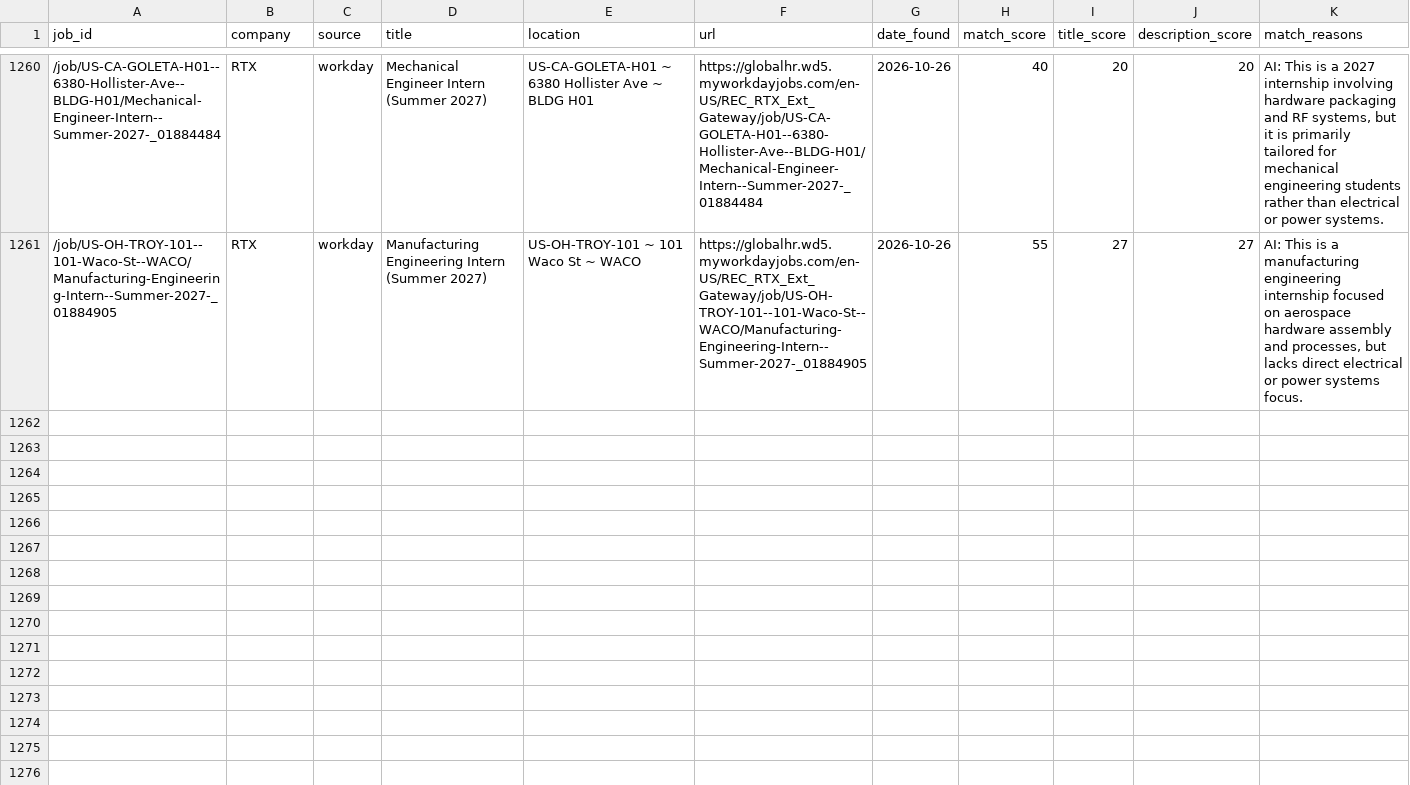
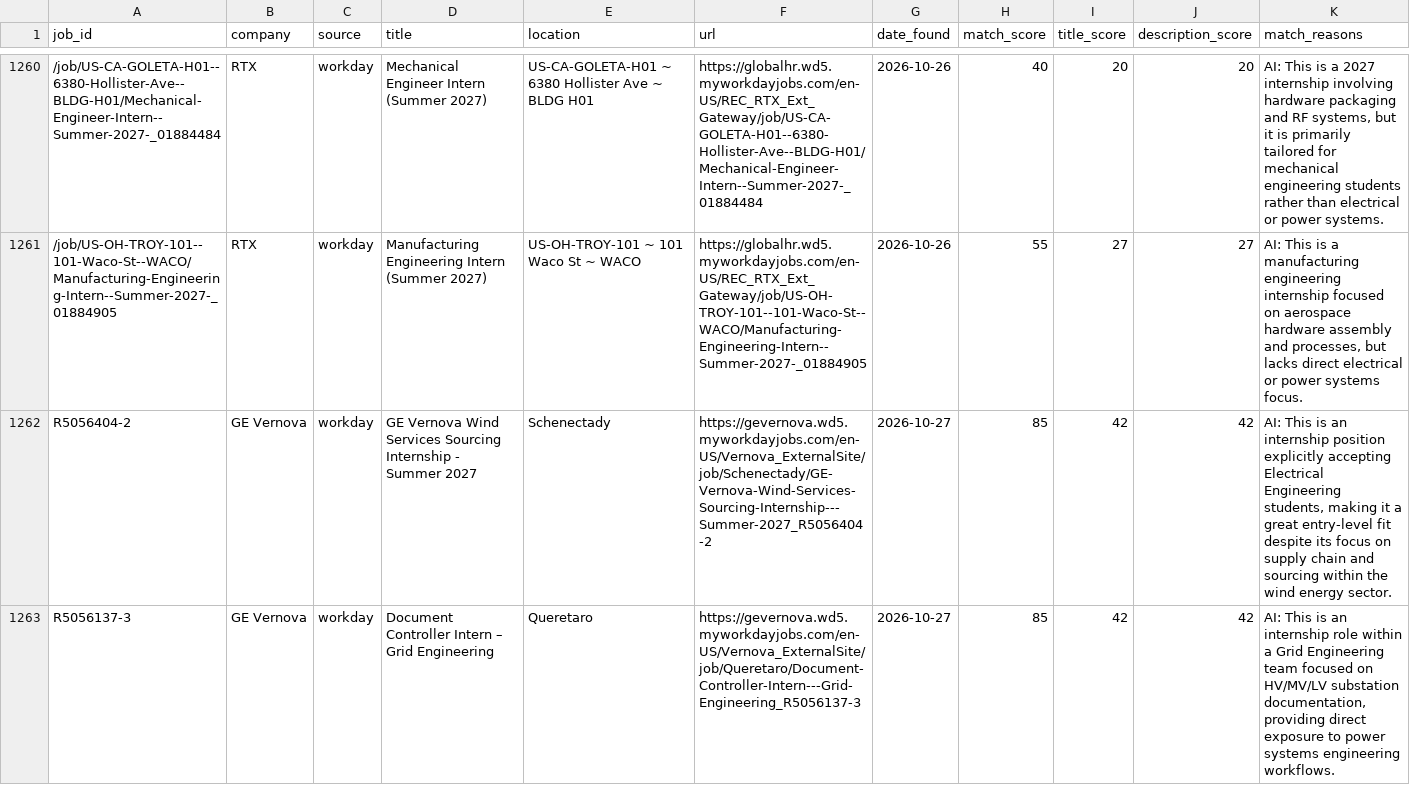
Before and after one commit to br-ndan/job-scraper, a CSV file: data/postings.csv, drawn as a sheet; only a part is shown, gaps mark what is left out; the diff covers the shown part only; the diff names each change by its address in the sheet, - before the commit and + after, or states it on an @@ line.

```diff
--- a/data/postings.csv
+++ b/data/postings.csv
+row 1262: R5056404-2 | GE Vernova | workday | GE Vernova Wind Services Sourcing Internship - Summer 2027 | Schenectady | https://gevernova.wd5.myworkdayjobs.com/en-US/Vernova_ExternalSite/job/Schenectady/GE-Vernova-Wind-Services-Sourcing-Internship---Summer-2027_R5056404-2 | 2026-10-27 | 85 | 42 | 42 | AI: This is an internship position explicitly accepting Electrical Engineering students, making it a great entry-level fit despite its focus on supply chain and sourcing within the wind energy sector.
+row 1263: R5056137-3 | GE Vernova | workday | Document Controller Intern – Grid Engineering | Queretaro | https://gevernova.wd5.myworkdayjobs.com/en-US/Vernova_ExternalSite/job/Queretaro/Document-Controller-Intern---Grid-Engineering_R5056137-3 | 2026-10-27 | 85 | 42 | 42 | AI: This is an internship role within a Grid Engineering team focused on HV/MV/LV substation documentation, providing direct exposure to power systems engineering workflows.
```
Also changed, not shown: 3 added rows elsewhere in this file.
